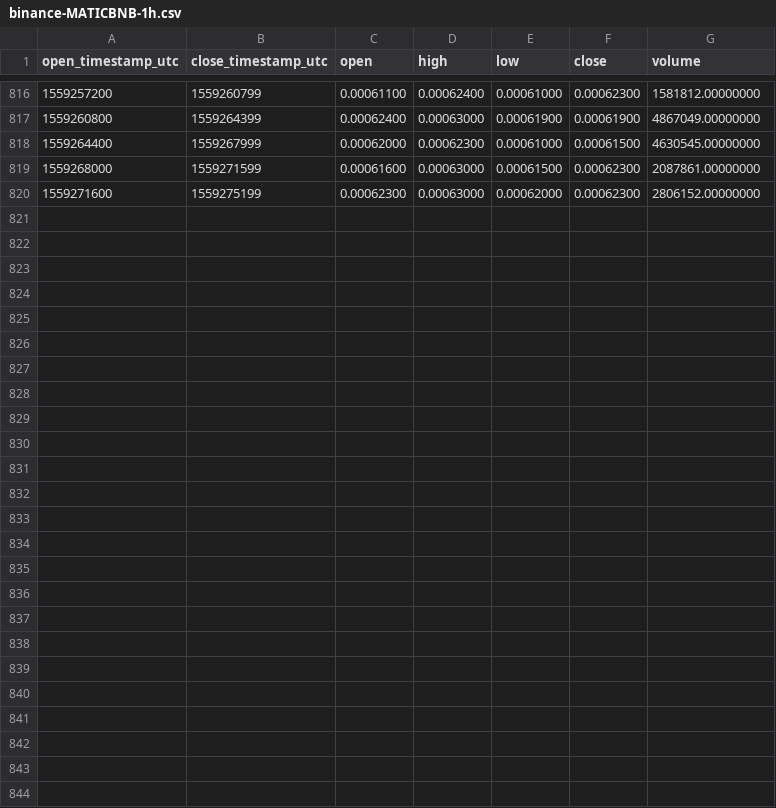
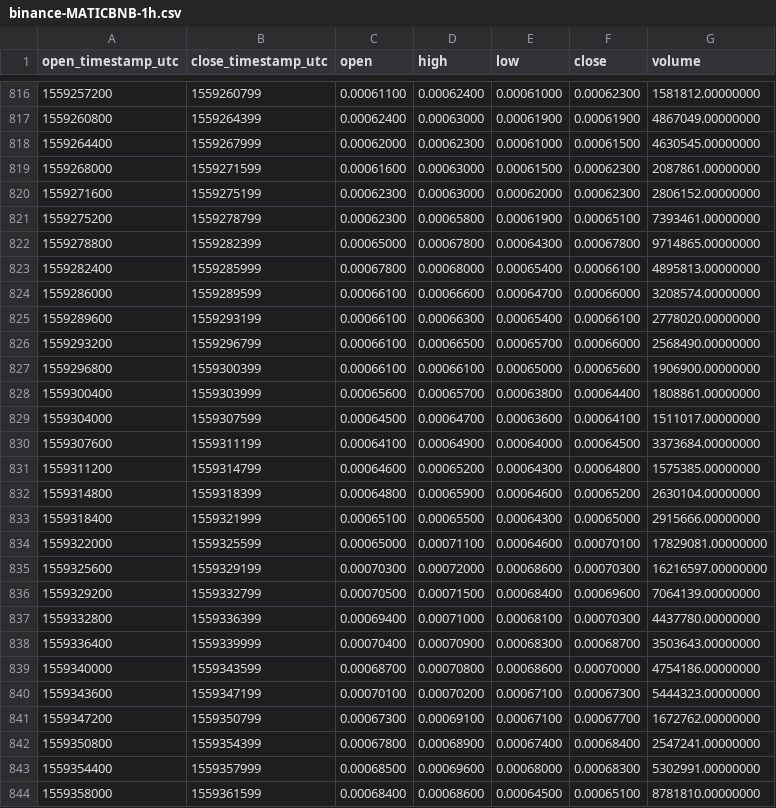
Before and after one commit to cryptobigbro/binance-MATICBNB, a CSV file: binance-MATICBNB-1h.csv, drawn as a sheet; only a part is shown, gaps mark what is left out; the diff names each change by its address in the sheet, - before the commit and + after, or states it on an @@ line.

Commit message:
Update OHLCV data.

```diff
--- a/binance-MATICBNB-1h.csv
+++ b/binance-MATICBNB-1h.csv
+row 821: 1559275200 | 1559278799 | 0.00062300 | 0.00065800 | 0.00061900 | 0.00065100 | 7393461.00000000
+row 822: 1559278800 | 1559282399 | 0.00065000 | 0.00067800 | 0.00064300 | 0.00067800 | 9714865.00000000
+row 823: 1559282400 | 1559285999 | 0.00067800 | 0.00068000 | 0.00065400 | 0.00066100 | 4895813.00000000
+row 824: 1559286000 | 1559289599 | 0.00066100 | 0.00066600 | 0.00064700 | 0.00066000 | 3208574.00000000
+row 825: 1559289600 | 1559293199 | 0.00066100 | 0.00066300 | 0.00065400 | 0.00066100 | 2778020.00000000
+row 826: 1559293200 | 1559296799 | 0.00066100 | 0.00066500 | 0.00065700 | 0.00066000 | 2568490.00000000
+row 827: 1559296800 | 1559300399 | 0.00066100 | 0.00066100 | 0.00065000 | 0.00065600 | 1906900.00000000
+row 828: 1559300400 | 1559303999 | 0.00065600 | 0.00065700 | 0.00063800 | 0.00064400 | 1808861.00000000
+row 829: 1559304000 | 1559307599 | 0.00064500 | 0.00064700 | 0.00063600 | 0.00064100 | 1511017.00000000
+row 830: 1559307600 | 1559311199 | 0.00064100 | 0.00064900 | 0.00064000 | 0.00064500 | 3373684.00000000
+row 831: 1559311200 | 1559314799 | 0.00064600 | 0.00065200 | 0.00064300 | 0.00064800 | 1575385.00000000
+row 832: 1559314800 | 1559318399 | 0.00064800 | 0.00065900 | 0.00064600 | 0.00065200 | 2630104.00000000
+row 833: 1559318400 | 1559321999 | 0.00065100 | 0.00065500 | 0.00064300 | 0.00065000 | 2915666.00000000
+row 834: 1559322000 | 1559325599 | 0.00065000 | 0.00071100 | 0.00064600 | 0.00070100 | 17829081.00000000
+row 835: 1559325600 | 1559329199 | 0.00070300 | 0.00072000 | 0.00068600 | 0.00070300 | 16216597.00000000
+row 836: 1559329200 | 1559332799 | 0.00070500 | 0.00071500 | 0.00068400 | 0.00069600 | 7064139.00000000
+row 837: 1559332800 | 1559336399 | 0.00069400 | 0.00071000 | 0.00068100 | 0.00070300 | 4437780.00000000
+row 838: 1559336400 | 1559339999 | 0.00070400 | 0.00070900 | 0.00068300 | 0.00068700 | 3503643.00000000
+row 839: 1559340000 | 1559343599 | 0.00068700 | 0.00070800 | 0.00068600 | 0.00070000 | 4754186.00000000
+row 840: 1559343600 | 1559347199 | 0.00070100 | 0.00070200 | 0.00067100 | 0.00067300 | 5444323.00000000
+row 841: 1559347200 | 1559350799 | 0.00067300 | 0.00069100 | 0.00067100 | 0.00067700 | 1672762.00000000
+row 842: 1559350800 | 1559354399 | 0.00067800 | 0.00068900 | 0.00067400 | 0.00068400 | 2547241.00000000
+row 843: 1559354400 | 1559357999 | 0.00068500 | 0.00069600 | 0.00068000 | 0.00068300 | 5302991.00000000
+row 844: 1559358000 | 1559361599 | 0.00068400 | 0.00068600 | 0.00064500 | 0.00065100 | 8781810.00000000
```
Also changed, not shown: binance-MATICBNB-1d.csv, 2 other files.
